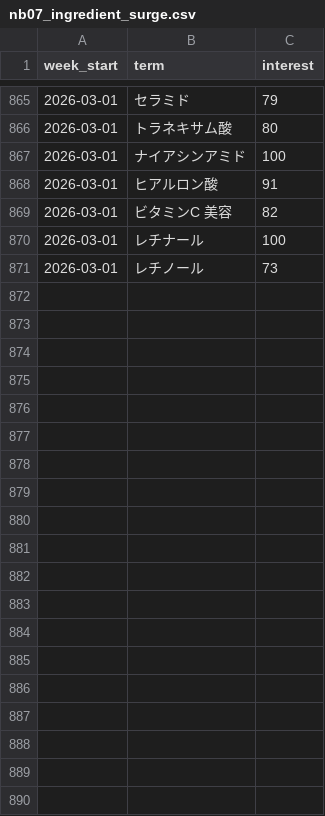
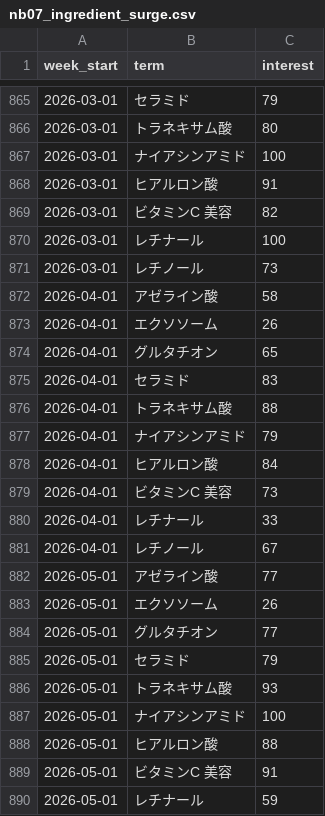
Before and after one commit to Stan-DS-Z/beauty-pulse, a CSV file: dashboard/assets/nb07_ingredient_surge.csv, drawn as a sheet; only a part is shown, gaps mark what is left out; the diff covers the shown part only.

Commit message:
Reconcile dashboard figures and tone
- SKU ratio now reads full in-scope counts (nb07_headline.csv) → 4.1x, matching the notebook headline (was 4.0x from the treemap subset)
- HDBSCAN mass 78%→69%; YouTube–@cosme skincare term overlap 14→15
- かずのすけ described factually (dropped the top-3 / out-ranks-化粧水 claim)
- cut process-narration and meta asides from findings copy
- regenerated assets (CSVs, word clouds, public DB)

```diff
--- a/dashboard/assets/nb07_ingredient_surge.csv
+++ b/dashboard/assets/nb07_ingredient_surge.csv
@@ -871 +871,20 @@
 2026-03-01,レチノール,73
+2026-04-01,アゼライン酸,58
+2026-04-01,エクソソーム,26
+2026-04-01,グルタチオン,65
+2026-04-01,セラミド,83
+2026-04-01,トラネキサム酸,88
+2026-04-01,ナイアシンアミド,79
+2026-04-01,ヒアルロン酸,84
+2026-04-01,ビタミンC 美容,73
+2026-04-01,レチナール,33
+2026-04-01,レチノール,67
+2026-05-01,アゼライン酸,77
+2026-05-01,エクソソーム,26
+2026-05-01,グルタチオン,77
+2026-05-01,セラミド,79
+2026-05-01,トラネキサム酸,93
+2026-05-01,ナイアシンアミド,100
+2026-05-01,ヒアルロン酸,88
+2026-05-01,ビタミンC 美容,91
+2026-05-01,レチナール,59
```
Also changed, not shown: 11 added rows elsewhere in this file, dashboard/assets/nb07_makeup_rebound.csv, dashboard/assets/nb07_sku_treemap.csv, 12 other files.
